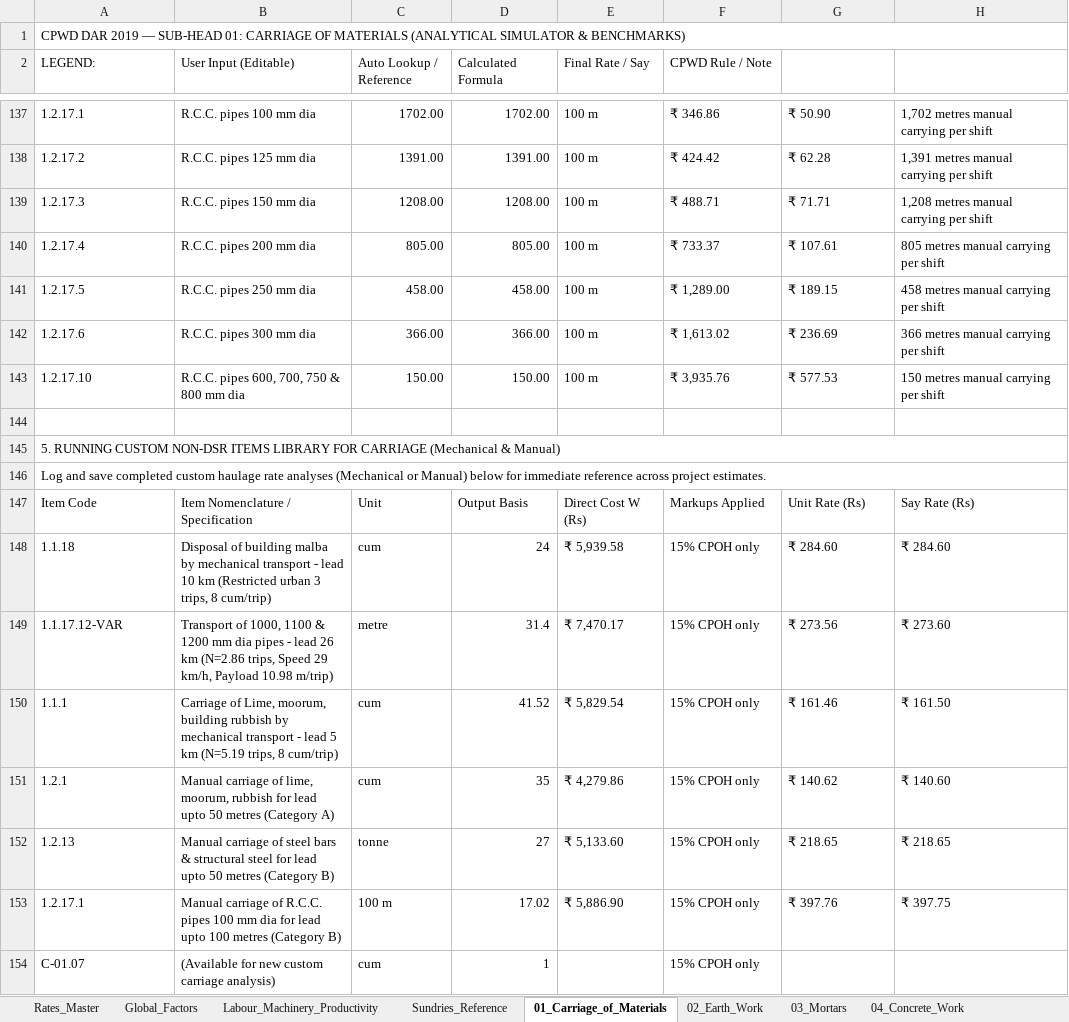
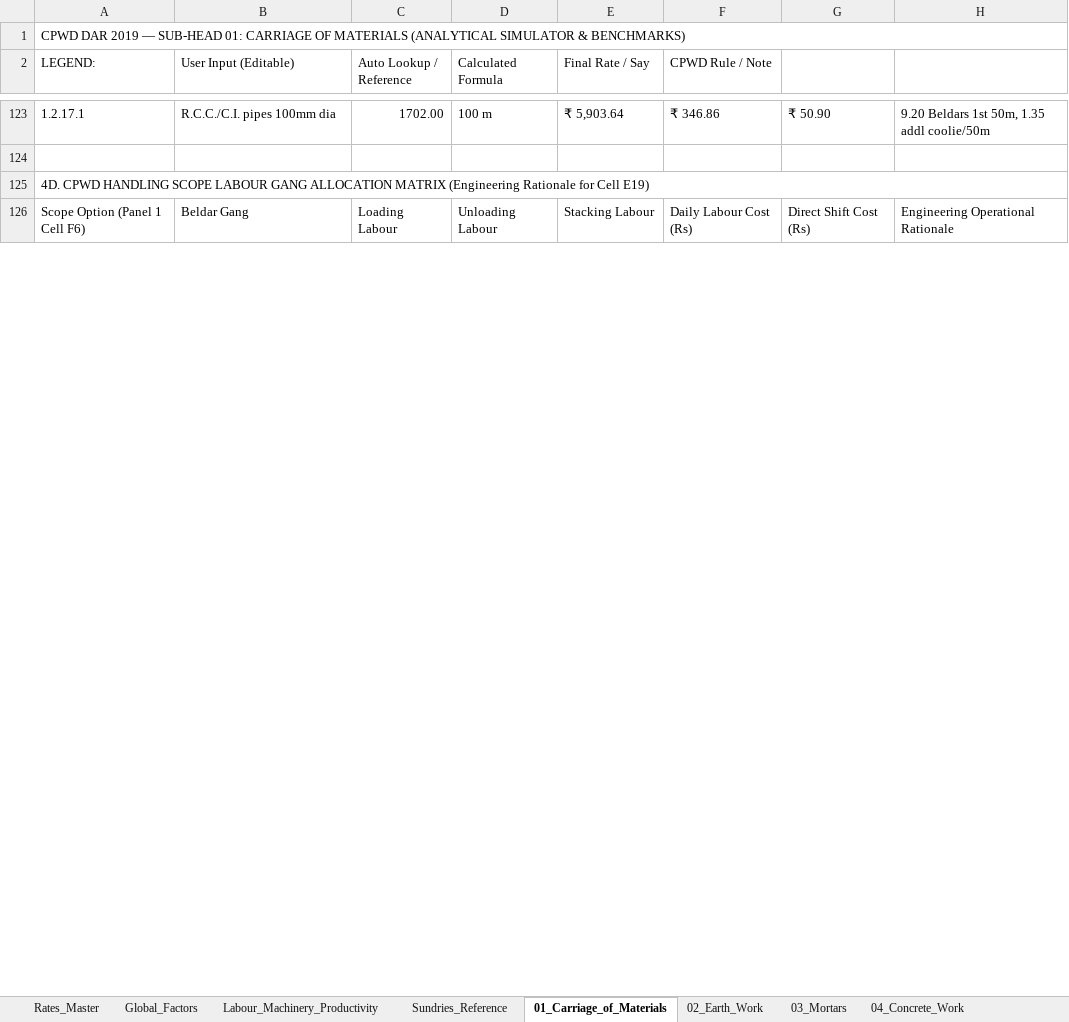
Before and after one commit to NishantAgarwal03/cpwd-dar-2019-excel, an Excel workbook: CPWD_DAR_2019_Custom_Rate_Analysis_Workbook_Vol_1.xlsx, sheet 01_Carriage_of_Materials, drawn as a sheet; only a part is shown, gaps mark what is left out; values as stored, in another font and other column widths than the file's, no cell formats; removed rows and columns are numbered as before the commit, all else as after; the diff covers the shown part only; the diff names each change by its address in the sheet, - before the commit and + after, or states it on an @@ line.

Commit message:
feat(carriage): implement two-panel input bifurcation, dynamic scope labour allocation, and 64km pro-rata derivation

```diff
--- a/CPWD_DAR_2019_Custom_Rate_Analysis_Workbook_Vol_1.xlsx (sheet 01_Carriage_of_Materials)
+++ b/CPWD_DAR_2019_Custom_Rate_Analysis_Workbook_Vol_1.xlsx (sheet 01_Carriage_of_Materials)
@@ column A (LEGEND:) renumbered between rows 5 and 126 @@
-B123 (User Input (Editable)): R.C.C. pipes 100 mm dia
+B123 (User Input (Editable)): R.C.C./C.I. pipes 100mm dia
-D123 (Calculated Formula): 1702.00
+D123 (Calculated Formula): 100 m
-E123 (Final Rate / Say): 100 m
+E123 (Final Rate / Say): ₹ 5,903.64
-H123: 1,702 metres manual carrying per shift
+H123: 9.20 Beldars 1st 50m, 1.35 addl coolie/50m
-row 138: 1.2.17.2 | R.C.C. pipes 125 mm dia | 1391.00 | 1391.00 | 100 m | ₹ 424.42 | ₹ 62.28 | 1,391 metres manual carrying per shift
-row 139: 1.2.17.3 | R.C.C. pipes 150 mm dia | 1208.00 | 1208.00 | 100 m | ₹ 488.71 | ₹ 71.71 | 1,208 metres manual carrying per shift
-row 140: 1.2.17.4 | R.C.C. pipes 200 mm dia | 805.00 | 805.00 | 100 m | ₹ 733.37 | ₹ 107.61 | 805 metres manual carrying per shift
-row 141: 1.2.17.5 | R.C.C. pipes 250 mm dia | 458.00 | 458.00 | 100 m | ₹ 1,289.00 | ₹ 189.15 | 458 metres manual carrying per shift
-row 142: 1.2.17.6 | R.C.C. pipes 300 mm dia | 366.00 | 366.00 | 100 m | ₹ 1,613.02 | ₹ 236.69 | 366 metres manual carrying per shift
-row 143: 1.2.17.10 | R.C.C. pipes 600, 700, 750 & 800 mm dia | 150.00 | 150.00 | 100 m | ₹ 3,935.76 | ₹ 577.53 | 150 metres manual carrying per shift
-A146:H146 merged
-B126 (User Input (Editable)): (empty)
+B126 (User Input (Editable)): Beldar Gang
-C126 (Auto Lookup / Reference): (empty)
+C126 (Auto Lookup / Reference): Loading Labour
-D126 (Calculated Formula): (empty)
+D126 (Calculated Formula): Unloading Labour
-E126 (Final Rate / Say): (empty)
+E126 (Final Rate / Say): Stacking Labour
-F126 (CPWD Rule / Note): (empty)
+F126 (CPWD Rule / Note): Daily Labour Cost (Rs)
-G126: (empty)
+G126: Direct Shift Cost (Rs)
-H126: (empty)
+H126: Engineering Operational Rationale
-row 147: Item Code | Item Nomenclature / Specification | Unit | Output Basis | Direct Cost W (Rs) | Markups Applied | Unit Rate (Rs) | Say Rate (Rs)
-row 148: 1.1.18 | Disposal of building malba by mechanical transport - lead 10 km (Restricted urban 3 trips, 8 cum/trip) | cum | 24 | ₹ 5,939.58 | 15% CPOH only | ₹ 284.60 | ₹ 284.60
-row 149: 1.1.17.12-VAR | Transport of 1000, 1100 & 1200 mm dia pipes - lead 26 km (N=2.86 trips, Speed 29 km/h, Payload 10.98 m/trip) | metre | 31.4 | ₹ 7,470.17 | 15% CPOH only | ₹ 273.56 | ₹ 273.60
-row 150: 1.1.1 | Carriage of Lime, moorum, building rubbish by mechanical transport - lead 5 km (N=5.19 trips, 8 cum/trip) | cum | 41.52 | ₹ 5,829.54 | 15% CPOH only | ₹ 161.46 | ₹ 161.50
-row 151: 1.2.1 | Manual carriage of lime, moorum, rubbish for lead upto 50 metres (Category A) | cum | 35 | ₹ 4,279.86 | 15% CPOH only | ₹ 140.62 | ₹ 140.60
-row 152: 1.2.13 | Manual carriage of steel bars & structural steel for lead upto 50 metres (Category B) | tonne | 27 | ₹ 5,133.60 | 15% CPOH only | ₹ 218.65 | ₹ 218.65
-row 153: 1.2.17.1 | Manual carriage of R.C.C. pipes 100 mm dia for lead upto 100 metres (Category B) | 100 m | 17.02 | ₹ 5,886.90 | 15% CPOH only | ₹ 397.76 | ₹ 397.75
-row 154: C-01.07 | (Available for new custom carriage analysis) | cum | 1 |  | 15% CPOH only
```
Also changed, not shown: 9 added rows, 22 removed rows, 31 edited cells and merged cells elsewhere in this sheet, cell formats, 3 other files.
